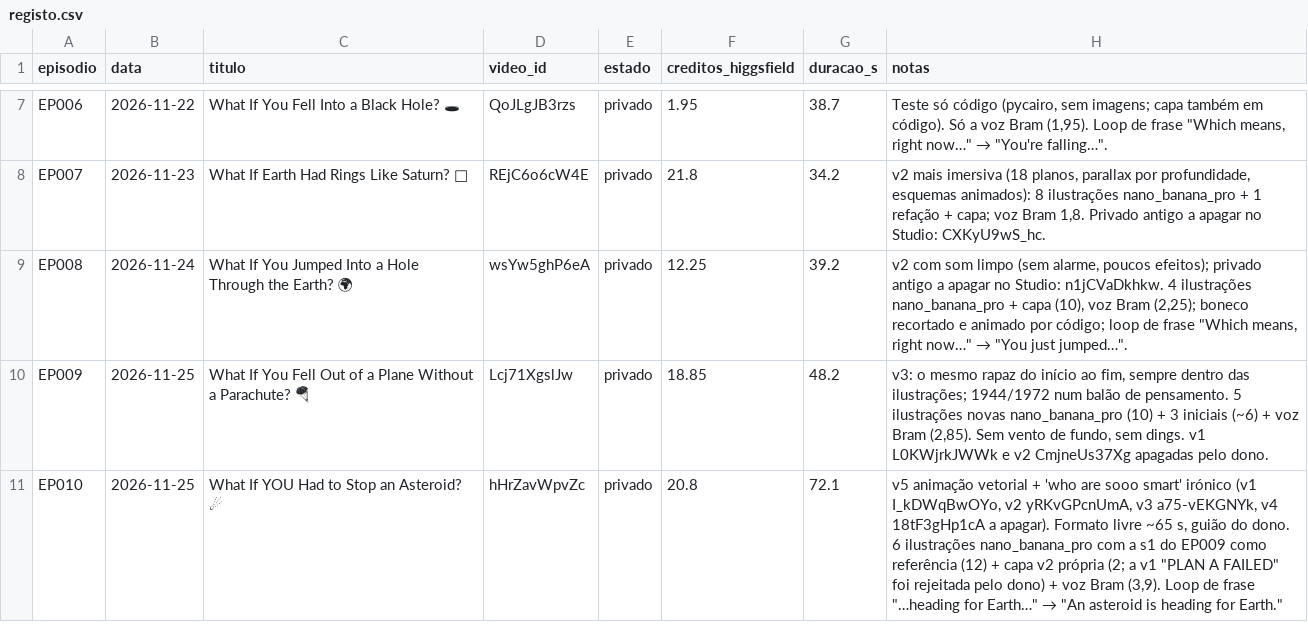
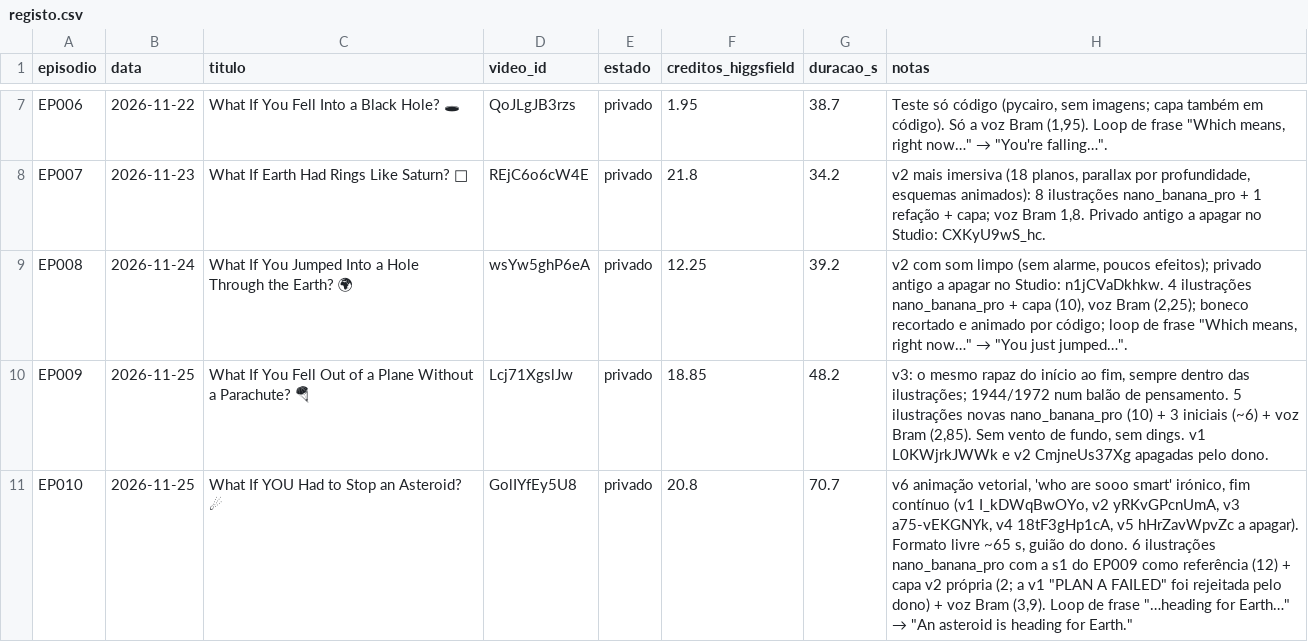
Before and after one commit to mataprojetos/ytauto, a CSV file: episodios/registo.csv, drawn as a sheet; only a part is shown, gaps mark what is left out; the diff names each change by its address in the sheet, - before the commit and + after, or states it on an @@ line.

```diff
--- a/episodios/registo.csv
+++ b/episodios/registo.csv
-D11 (video_id): hHrZavWpvZc
+D11 (video_id): GolIYfEy5U8
-G11 (duracao_s): 72.1
+G11 (duracao_s): 70.7
-H11 (notas): v5 animação vetorial + 'who are sooo smart' irónico (v1 I_kDWqBwOYo, v2 yRKvGPcnUmA, v3 a75-vEKGNYk, v4 18tF3gHp1cA a apagar).…
+H11 (notas): v6 animação vetorial, 'who are sooo smart' irónico, fim contínuo (v1 I_kDWqBwOYo, v2 yRKvGPcnUmA, v3 a75-vEKGNYk, v4 18tF3gHp1cA, v5 hHrZavWpvZc a apagar).…
```
Also changed, not shown: 7 other files.
